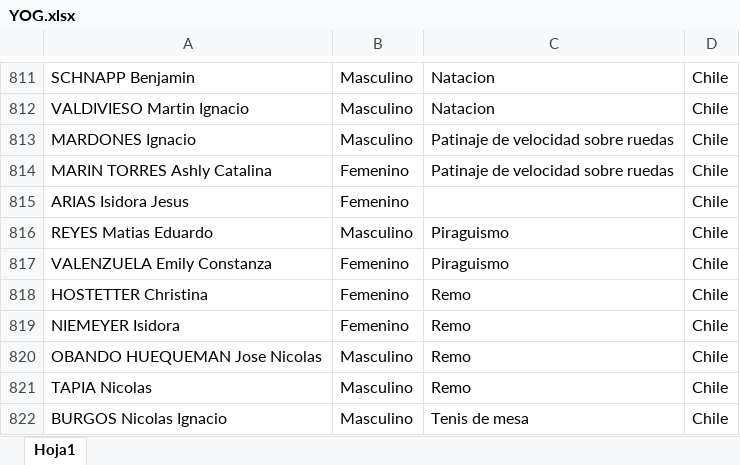
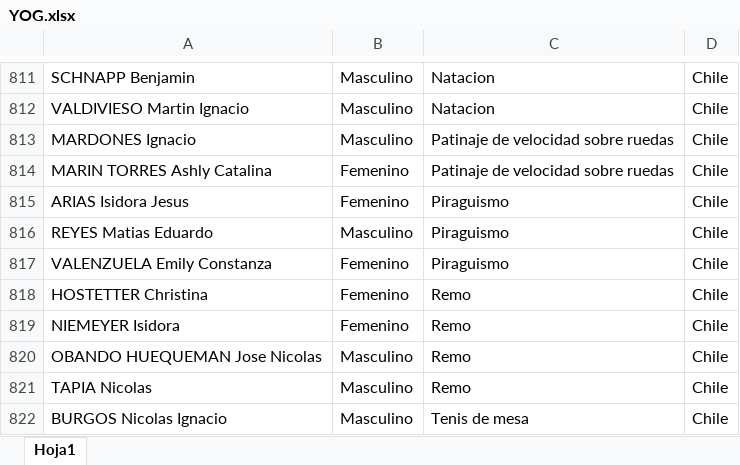
Before and after one commit to nicolencinas/TP3, an Excel workbook: YOG.xlsx, sheet Hoja1, drawn as a sheet; only a part is shown, gaps mark what is left out; values as stored, in another font and other column widths than the file's, no borders; the diff names each change by its address in the sheet, - before the commit and + after, or states it on an @@ line.

```diff
--- a/YOG.xlsx (sheet Hoja1)
+++ b/YOG.xlsx (sheet Hoja1)
-C815: (empty)
+C815: Piraguismo
```
Also changed, not shown: 1 other file.
